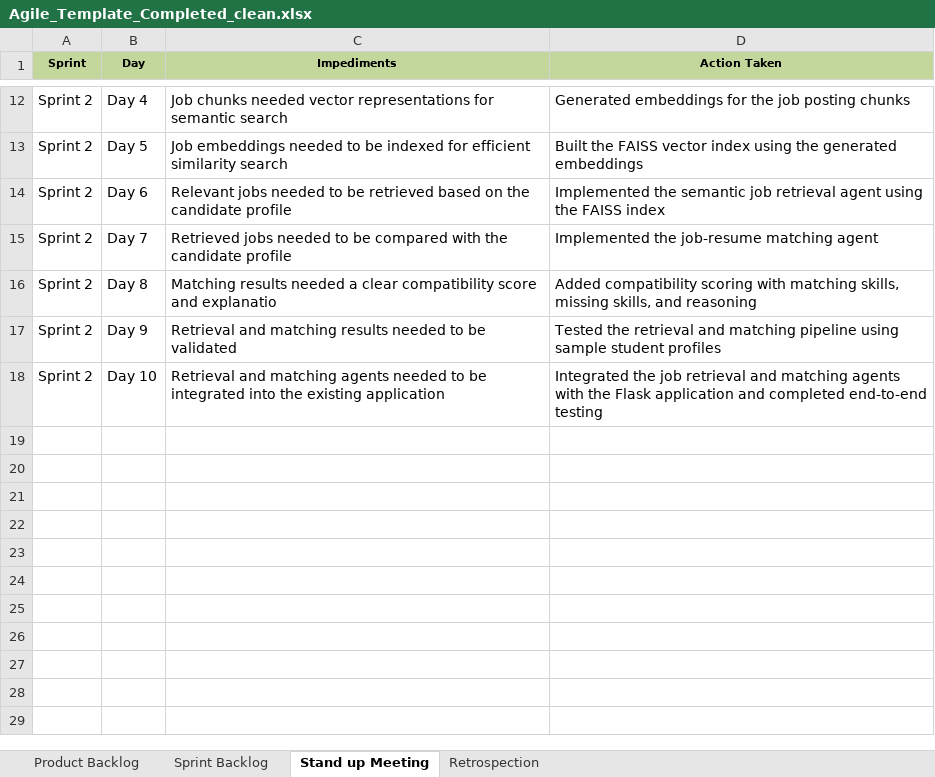
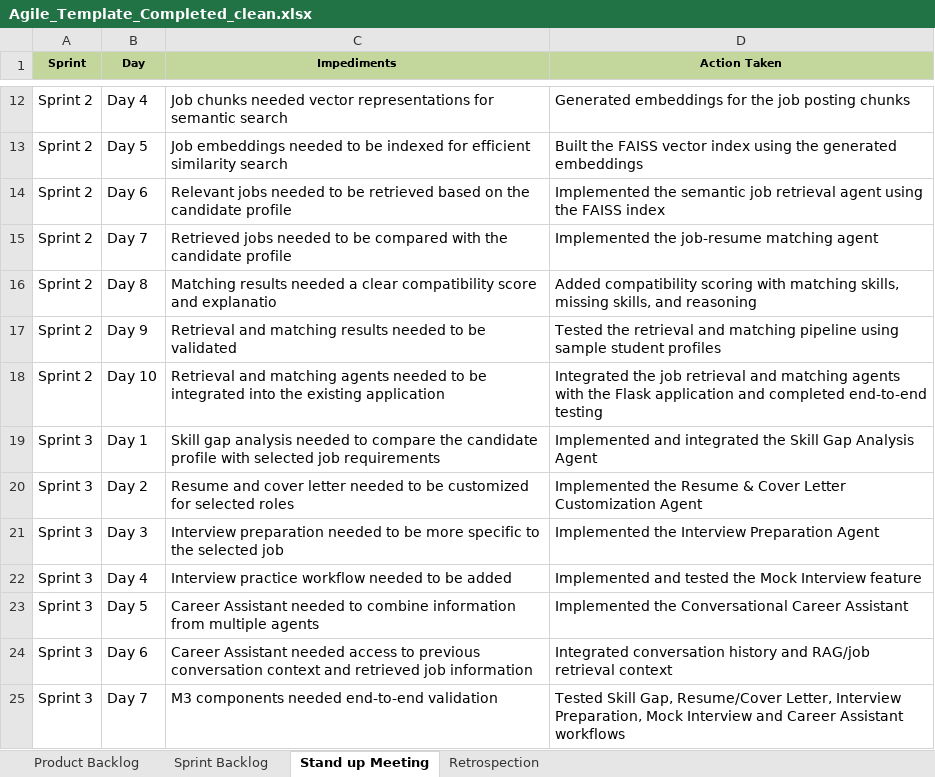
Before and after one commit to Dharmateja-eng/AI-Career-companion-Agent, an Excel workbook: documentation/Agile_Template_Completed_clean.xlsx, sheet Stand up Meeting, drawn as a sheet; only a part is shown, gaps mark what is left out; values as stored, in another font and other column widths than the file's, no borders; the diff names each change by its address in the sheet, - before the commit and + after, or states it on an @@ line.

Commit message:
Complete Milestone 3 AI career assistance and documentation

```diff
--- a/documentation/Agile_Template_Completed_clean.xlsx (sheet Stand up Meeting)
+++ b/documentation/Agile_Template_Completed_clean.xlsx (sheet Stand up Meeting)
+row 19: Sprint 3 | Day 1 | Skill gap analysis needed to compare the candidate profile with selected job requirements | Implemented and integrated the Skill Gap Analysis Agent
+row 20: Sprint 3 | Day 2 | Resume and cover letter needed to be customized for selected roles | Implemented the Resume & Cover Letter Customization Agent
+row 21: Sprint 3 | Day 3 | Interview preparation needed to be more specific to the selected job | Implemented the Interview Preparation Agent
+row 22: Sprint 3 | Day 4 | Interview practice workflow needed to be added | Implemented and tested the Mock Interview feature
+row 23: Sprint 3 | Day 5 | Career Assistant needed to combine information from multiple agents | Implemented the Conversational Career Assistant
+row 24: Sprint 3 | Day 6 | Career Assistant needed access to previous conversation context and retrieved job information | Integrated conversation history and RAG/job retrieval context
+row 25: Sprint 3 | Day 7 | M3 components needed end-to-end validation | Tested Skill Gap, Resume/Cover Letter, Interview Preparation, Mock Interview and Career Assistant workflows
```
Also changed, not shown: sheet Sprint Backlog, sheet Product Backlog, sheet Retrospection, documentation/Copy of Defect_Tracker Template_v0.1.xlsx, documentation/Copy of Unit_Test_Plan_v0.1.xlsx, 36 other files.
